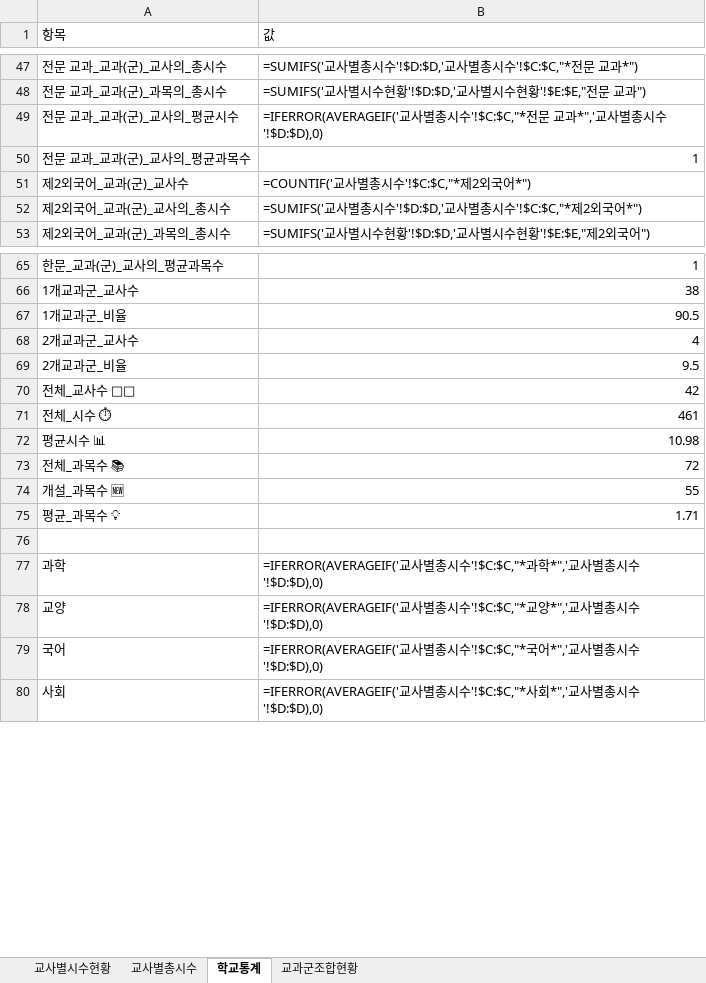
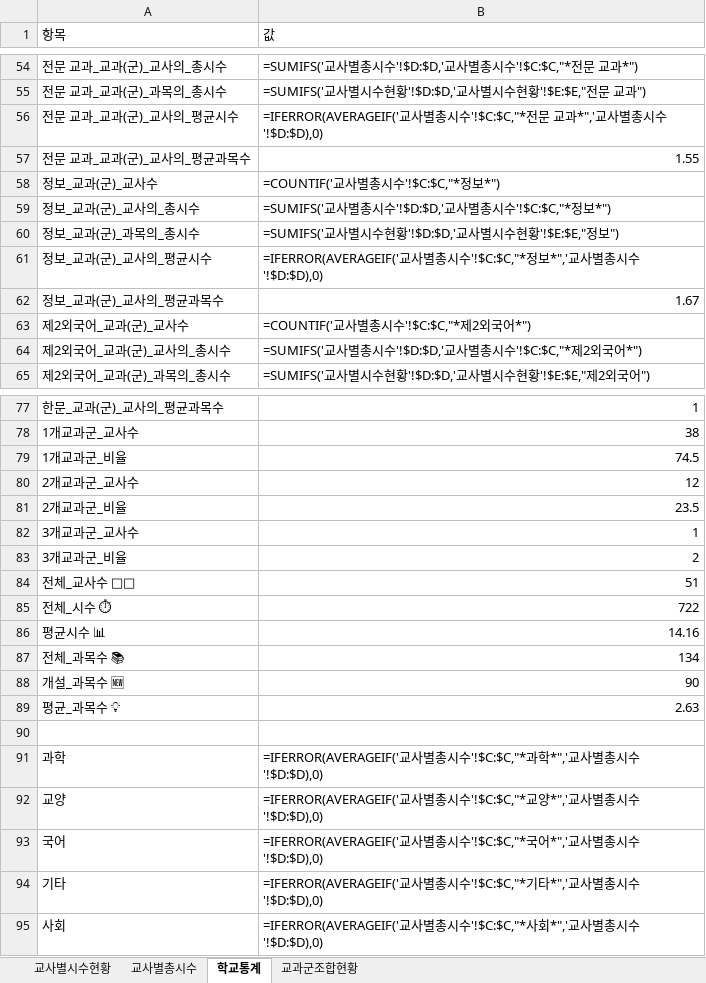
Before and after one commit to ngryun/NEIS-Hours-Calculator, an Excel workbook: 결과집계표.xlsx, sheet 학교통계, drawn as a sheet; only a part is shown, gaps mark what is left out; values as stored, in another font and other column widths than the file's, no cell formats; formulas without a stored value are shown as written; charts and pictures not drawn; addresses are those after the commit; the diff covers the shown part only; the diff names each change by its address in the sheet, - before the commit and + after, or states it on an @@ line.

```diff
--- a/결과집계표.xlsx (sheet 학교통계)
+++ b/결과집계표.xlsx (sheet 학교통계)
-B57 (값): 1
+B57 (값): 1.55
+row 58: 정보_교과(군)_교사수 | =COUNTIF('교사별총시수'!$C:$C,"*정보*")
+row 59: 정보_교과(군)_교사의_총시수 | =SUMIFS('교사별총시수'!$D:$D,'교사별총시수'!$C:$C,"*정보*")
+row 60: 정보_교과(군)_과목의_총시수 | =SUMIFS('교사별시수현황'!$D:$D,'교사별시수현황'!$E:$E,"정보")
+row 61: 정보_교과(군)_교사의_평균시수 | =IFERROR(AVERAGEIF('교사별총시수'!$C:$C,"*정보*",'교사별총시수'!$D:$D),0)
+row 62: 정보_교과(군)_교사의_평균과목수 | 1.67
-B79 (값): 90.5
+B79 (값): 74.5
-B80 (값): 4
+B80 (값): 12
-B81 (값): 9.5
+B81 (값): 23.5
+row 82: 3개교과군_교사수 | 1
+row 83: 3개교과군_비율 | 2
-B84 (값): 42
+B84 (값): 51
-B85 (값): 461
+B85 (값): 722
-B86 (값): 10.98
+B86 (값): 14.16
-B87 (값): 72
+B87 (값): 134
-B88 (값): 55
+B88 (값): 90
-B89 (값): 1.71
+B89 (값): 2.63
+row 94: 기타 | =IFERROR(AVERAGEIF('교사별총시수'!$C:$C,"*기타*",'교사별총시수'!$D:$D),0)
```
Also changed, not shown: 9 added rows and 17 edited cells elsewhere in this sheet, sheet 교사별시수현황, sheet 교사별총시수, sheet 교과군조합현황, cell formats, charts or pictures, 2 other files.
